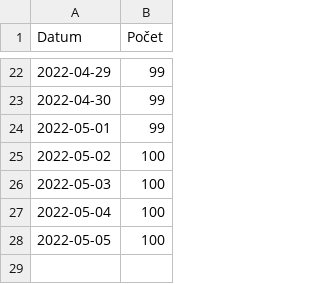
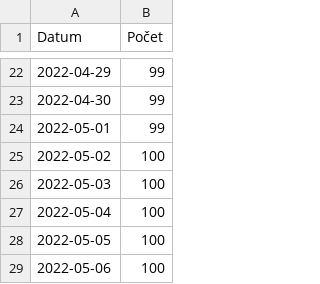
Before and after one commit to pionyr/seznam-datovek, a CSV file: history.csv, drawn as a sheet; only a part is shown, gaps mark what is left out.

```diff
--- a/history.csv
+++ b/history.csv
@@ -28 +28,2 @@ Datum,Počet
 2022-05-05,100
+2022-05-06,100
```
